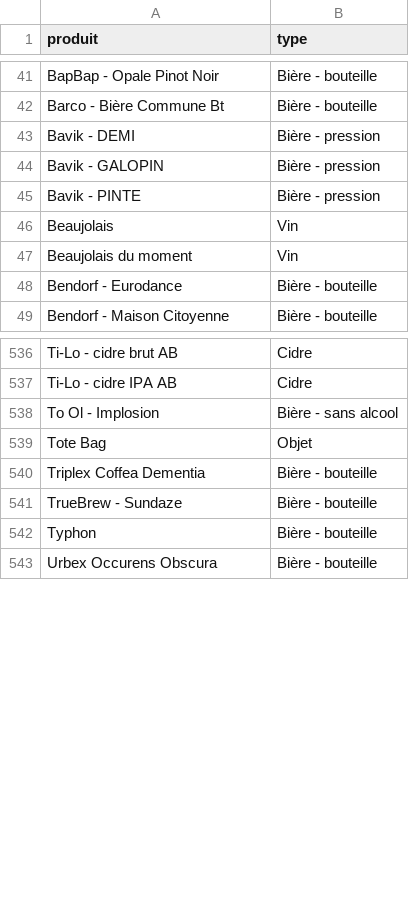
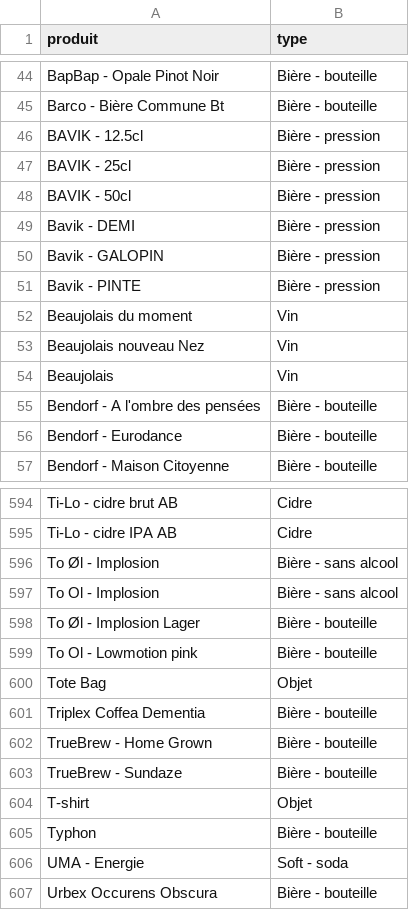
Before and after one commit to teymour/barco, a CSV file: zelty/produit2type.csv, drawn as a sheet; only a part is shown, gaps mark what is left out; the diff covers the shown part only.

Commit message:
Correction des erreurs liées à la non détection des catégories des nouveaux produits

```diff
--- a/zelty/produit2type.csv
+++ b/zelty/produit2type.csv
@@ -42,2 +45,5 @@ BapBap - Opale Pinot Noir;Bière - bouteille
 Barco - Bière Commune Bt;Bière - bouteille
+BAVIK - 12.5cl;Bière - pression
+BAVIK - 25cl;Bière - pression
+BAVIK - 50cl;Bière - pression
 Bavik  - DEMI;Bière - pression
@@ -45,4 +51,6 @@ Bavik  - GALOPIN;Bière - pression
 Bavik  - PINTE;Bière - pression
+Beaujolais du moment;Vin
+Beaujolais nouveau Nez;Vin
 Beaujolais;Vin
-Beaujolais du moment;Vin
+Bendorf - A l'ombre des pensées;Bière - bouteille
 Bendorf - Eurodance;Bière - bouteille
@@ -537,7 +595,13 @@ Ti-Lo - cidre brut AB;Cidre
 Ti-Lo - cidre IPA AB;Cidre
+To Øl - Implosion;Bière - sans alcool
 To Ol - Implosion;Bière - sans alcool
+To Øl - Implosion Lager;Bière - bouteille
+To Ol - Lowmotion pink;Bière - bouteille
 Tote Bag;Objet
 Triplex Coffea Dementia;Bière - bouteille
+TrueBrew - Home Grown;Bière - bouteille
 TrueBrew - Sundaze;Bière - bouteille
+T-shirt;Objet
 Typhon;Bière - bouteille
+UMA - Energie;Soft - soda
 Urbex Occurens Obscura;Bière - bouteille
```
Also changed, not shown: 53 added rows and 20 moved rows elsewhere in this file, 1 other file.
